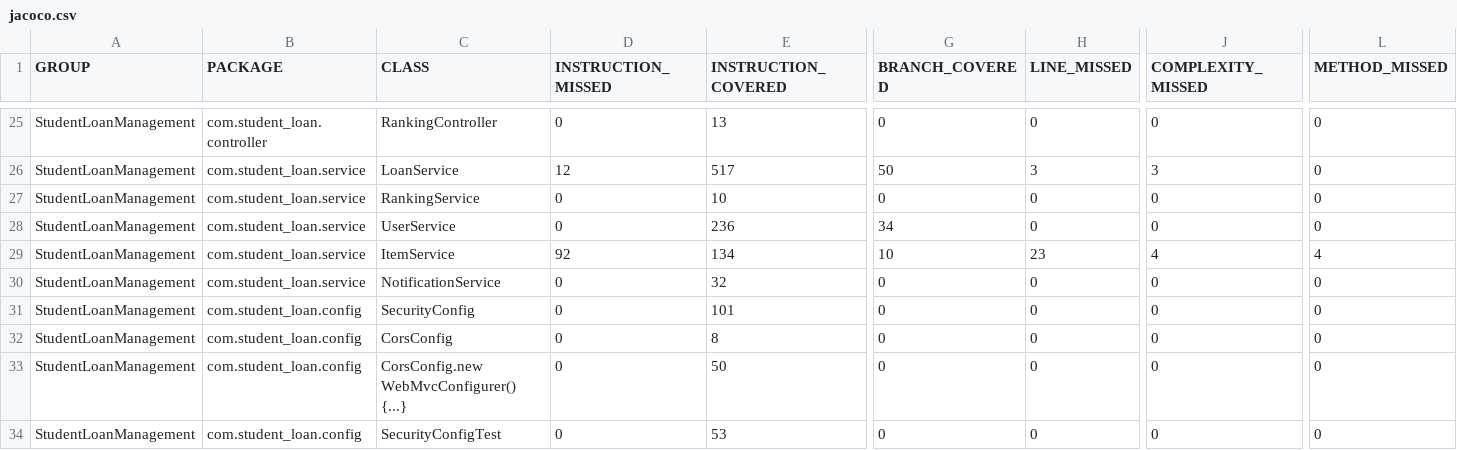
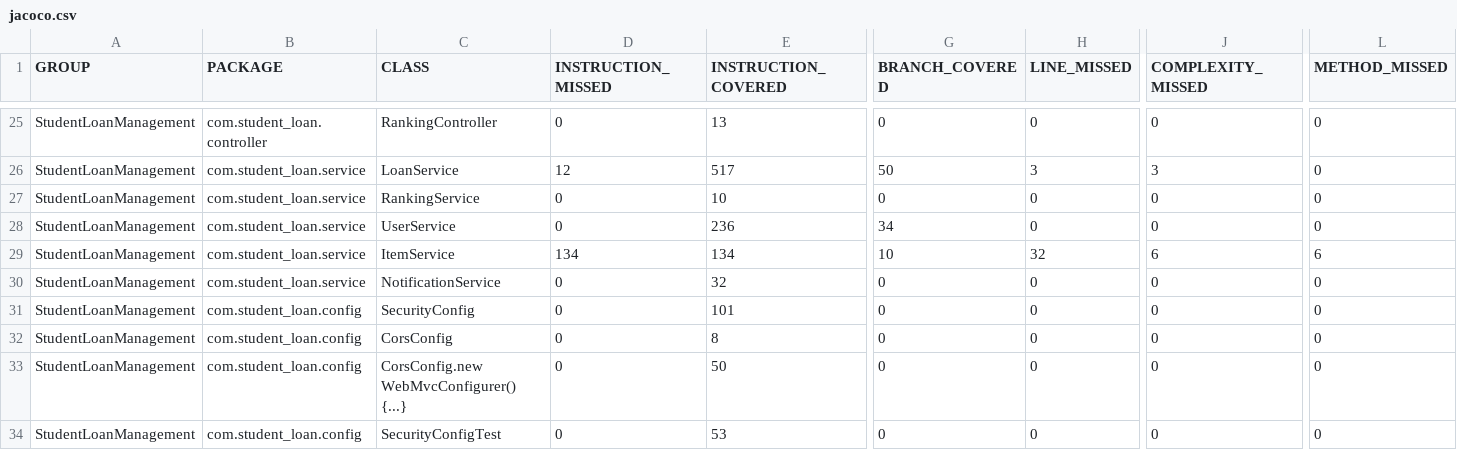
Before and after one commit to BSPQ24-25/BSPQ25-E3, a CSV file: docs/site/jacoco/jacoco.csv, drawn as a sheet; only a part is shown, gaps mark what is left out; the diff names each change by its address in the sheet, - before the commit and + after, or states it on an @@ line.

```diff
--- a/docs/site/jacoco/jacoco.csv
+++ b/docs/site/jacoco/jacoco.csv
-D29 (INSTRUCTION_MISSED): 92
+D29 (INSTRUCTION_MISSED): 134
-H29 (LINE_MISSED): 23
+H29 (LINE_MISSED): 32
-J29 (COMPLEXITY_MISSED): 4
+J29 (COMPLEXITY_MISSED): 6
-L29 (METHOD_MISSED): 4
+L29 (METHOD_MISSED): 6
```
Also changed, not shown: 24 other files.
